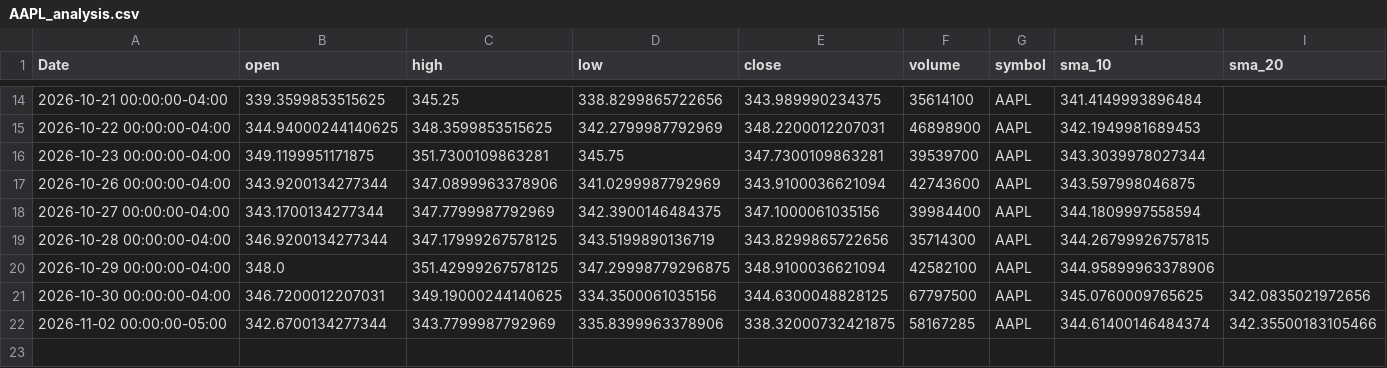
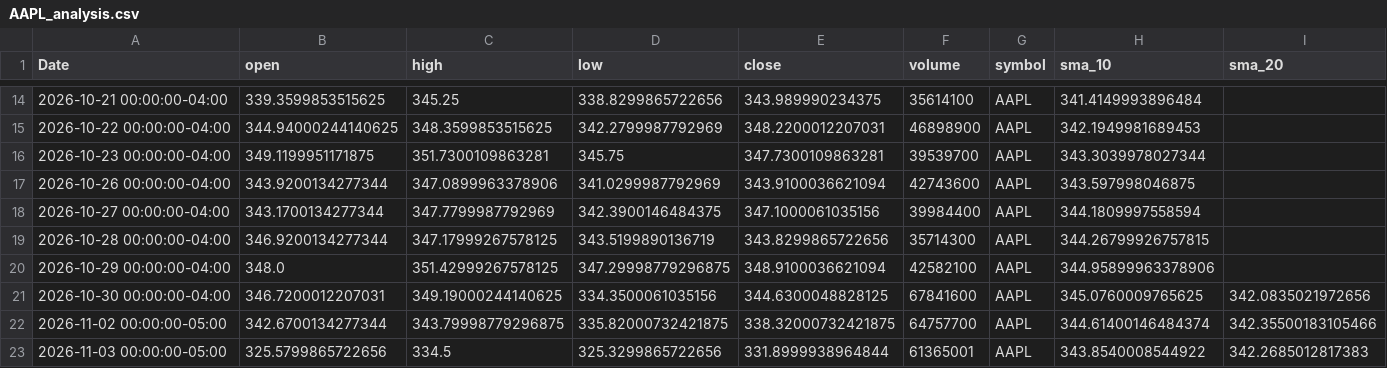
Before and after one commit to elrey85/Data-agent, a CSV file: analysis/AAPL_analysis.csv, drawn as a sheet; only a part is shown, gaps mark what is left out; rows hold the shown columns only; the diff names each change by its address in the sheet, - before the commit and + after, or states it on an @@ line.

```diff
--- a/analysis/AAPL_analysis.csv
+++ b/analysis/AAPL_analysis.csv
-F21 (volume): 67797500
+F21 (volume): 67841600
-C22 (high): 343.7799987792969
+C22 (high): 343.79998779296875
-D22 (low): 335.8399963378906
+D22 (low): 335.82000732421875
-F22 (volume): 58167285
+F22 (volume): 64757700
+row 23: 2026-11-03 00:00:00-05:00 | 325.5799865722656 | 334.5 | 325.3299865722656 | 331.8999938964844 | 61365001 | AAPL | 343.8540008544922 | 342.2685012817383
```
Also changed, not shown: analysis/MSFT_analysis.csv, analysis/TSLA_analysis.csv, 4 other files.
